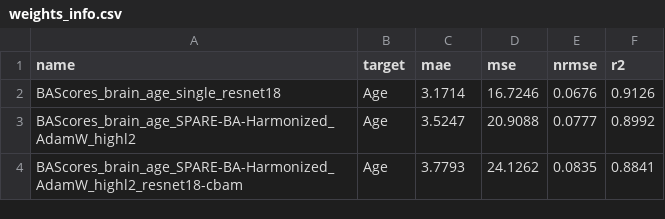
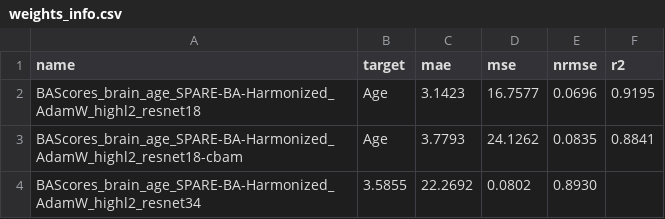
Before and after one commit to CBICA/NiChart_BAScores, a CSV file: weights/weights_info.csv, drawn as a sheet; removed rows and columns are numbered as before the commit, all else as after; the diff names each change by its address in the sheet, - before the commit and + after, or states it on an @@ line.

```diff
--- a/weights/weights_info.csv
+++ b/weights/weights_info.csv
-row 2: BAScores_brain_age_single_resnet18 | Age | 3.1714 | 16.7246 | 0.0676 | 0.9126
-row 3: BAScores_brain_age_SPARE-BA-Harmonized_AdamW_highl2 | Age | 3.5247 | 20.9088 | 0.0777 | 0.8992
+row 2: BAScores_brain_age_SPARE-BA-Harmonized_AdamW_highl2_resnet18 | Age | 3.1423 | 16.7577 | 0.0696 | 0.9195
+row 4: BAScores_brain_age_SPARE-BA-Harmonized_AdamW_highl2_resnet34 | 3.5855 | 22.2692 | 0.0802 | 0.8930
```
Also changed, not shown: 4 other files.
